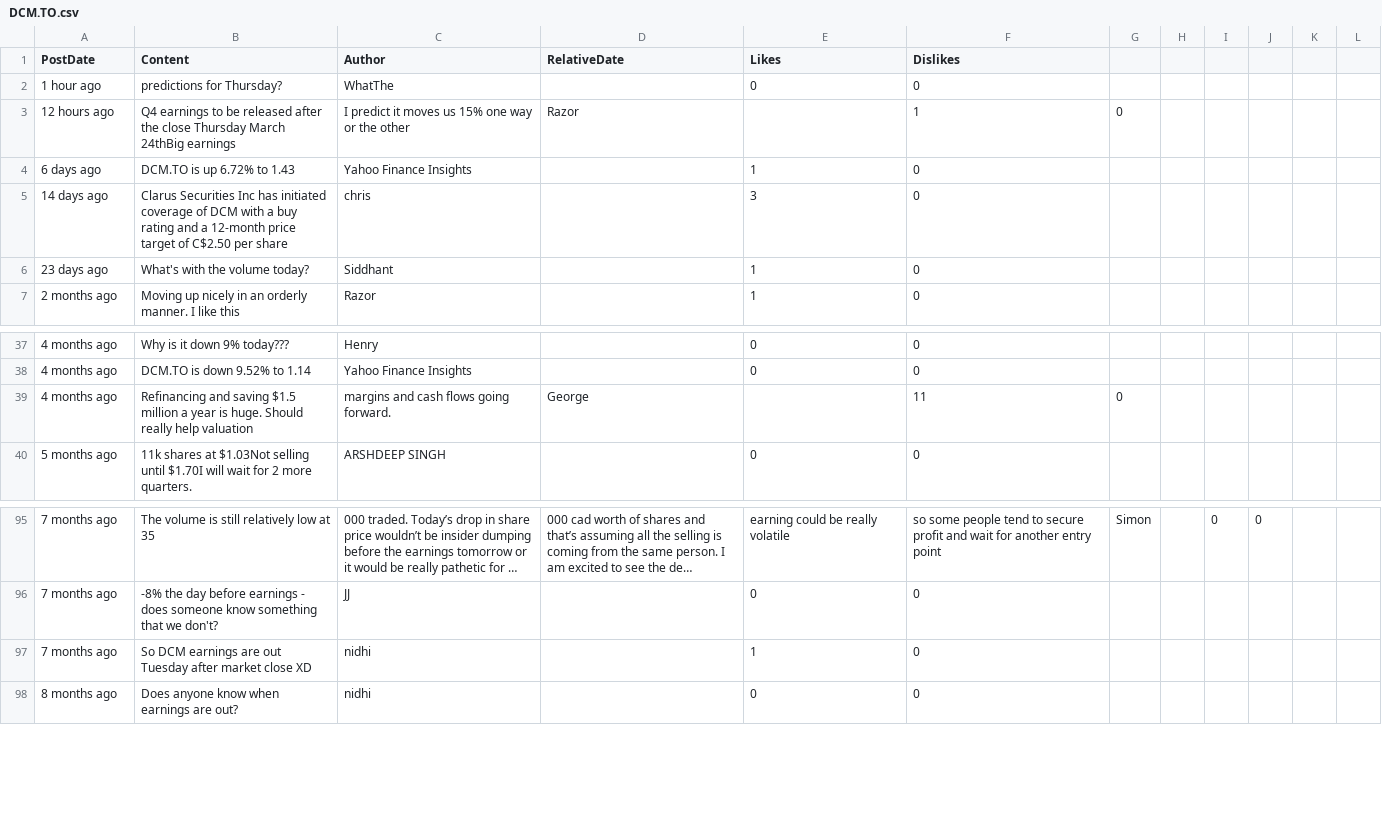
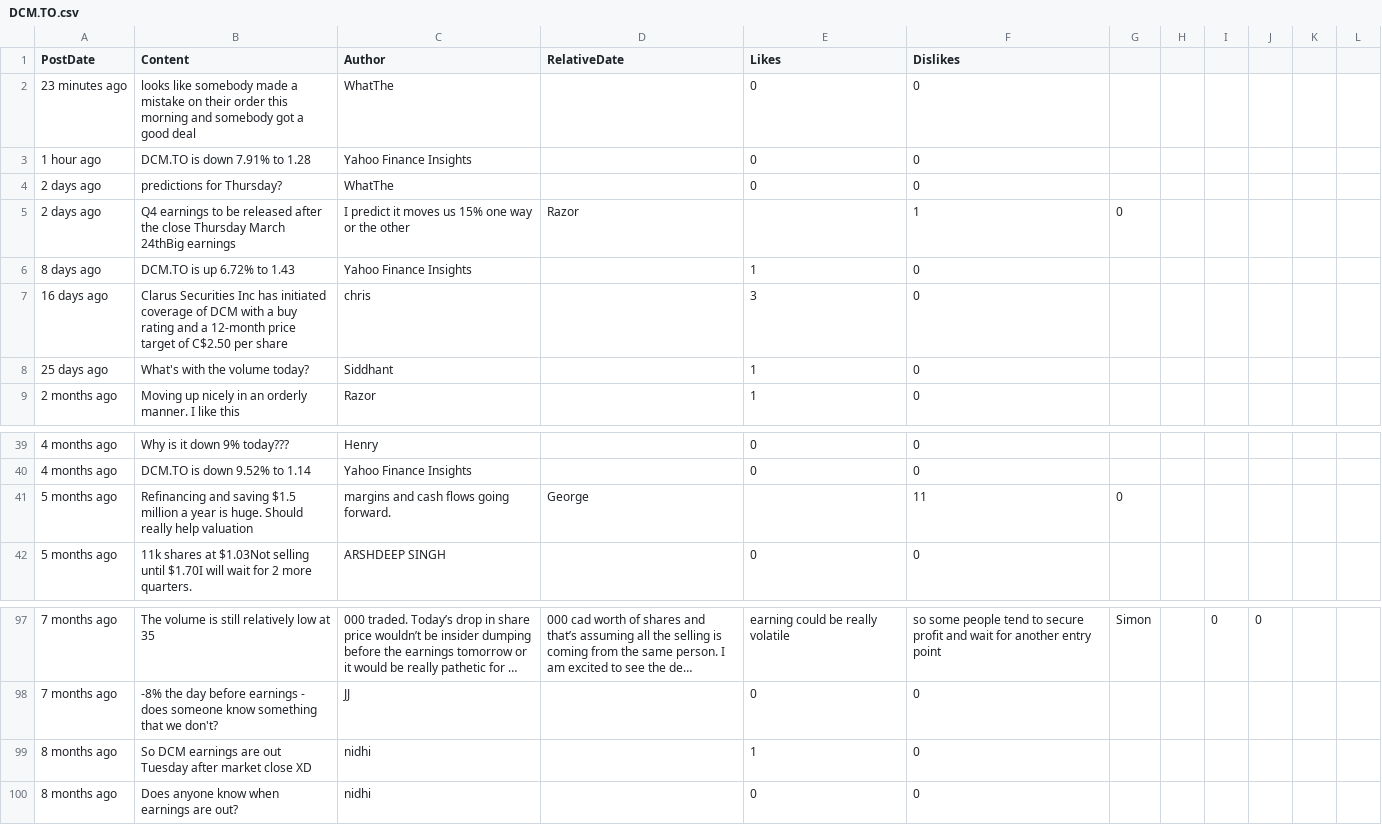
Before and after one commit to dli-invest/conscrap, a CSV file: data/DCM.TO.csv, drawn as a sheet; only a part is shown, gaps mark what is left out; long unchanged cells end in ….

```diff
--- a/data/DCM.TO.csv
+++ b/data/DCM.TO.csv
@@ -1,7 +1,9 @@
 PostDate,Content,Author,RelativeDate,Likes,Dislikes
-1 hour ago,predictions for Thursday?,WhatThe,,0,0
-12 hours ago,Q4 earnings to be released after the close Thursday March 24thBig earnings, I predict it moves us 15% one way or the other,Razor,,1,0
-6 days ago,DCM.TO is up 6.72% to 1.43,Yahoo Finance Insights,,1,0
-14 days ago,Clarus Securities Inc has initiated coverage of DCM with a buy rating and a 12-month price target of C$2.50 per share,chris,,3,0
-23 days ago,What's with the volume today?,Siddhant,,1,0
+23 minutes ago,looks like somebody made a mistake on their order this morning and somebody got a good deal,WhatThe,,0,0
+1 hour ago,DCM.TO is down 7.91% to 1.28,Yahoo Finance Insights,,0,0
+2 days ago,predictions for Thursday?,WhatThe,,0,0
+2 days ago,Q4 earnings to be released after the close Thursday March 24thBig earnings, I predict it moves us 15% one way or the other,Razor,,1,0
+8 days ago,DCM.TO is up 6.72% to 1.43,Yahoo Finance Insights,,1,0
+16 days ago,Clarus Securities Inc has initiated coverage of DCM with a buy rating and a 12-month price target of C$2.50 per share,chris,,3,0
+25 days ago,What's with the volume today?,Siddhant,,1,0
 2 months ago,Moving up nicely in an orderly manner. I like this,Razor,,1,0
@@ -38,3 +40,3 @@ PostDate,Content,Author,RelativeDate,Likes,Dislikes
 4 months ago,DCM.TO is down 9.52% to 1.14,Yahoo Finance Insights,,0,0
-4 months ago,Refinancing and saving $1.5 million a year is huge. Should really help valuation, margins and cash flows going forward.,George,,11,0
+5 months ago,Refinancing and saving $1.5 million a year is huge. Should really help valuation, margins and cash flows going forward.,George,,11,0
 5 months ago,11k shares at $1.03Not selling until $1.70I will wait for 2 more quarters.,ARSHDEEP SINGH,,0,0
@@ -96,3 +98,3 @@ PostDate,Content,Author,RelativeDate,Likes,Dislikes
 7 months ago,-8% the day before earnings - does someone know something that we don't?,JJ,,0,0
-7 months ago,So DCM earnings are out Tuesday after market close XD,nidhi,,1,0
+8 months ago,So DCM earnings are out Tuesday after market close XD,nidhi,,1,0
 8 months ago,Does anyone know when earnings are out?,nidhi,,0,0
```
Also changed, not shown: 1 other file.
